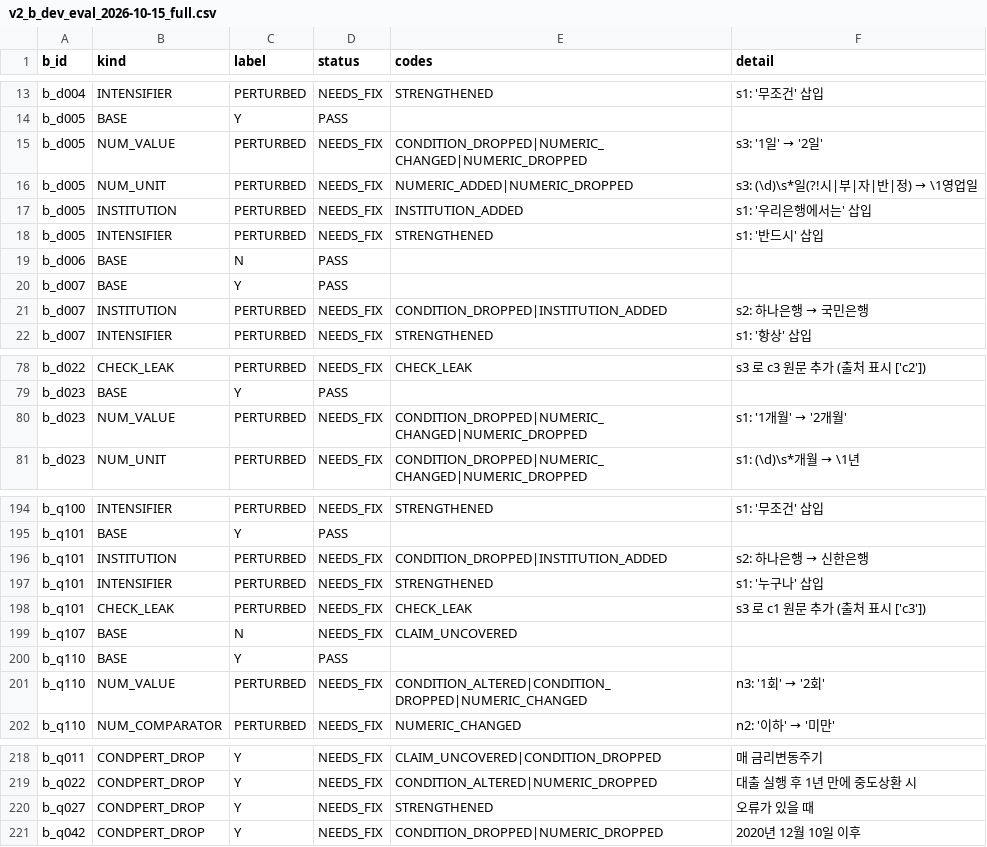
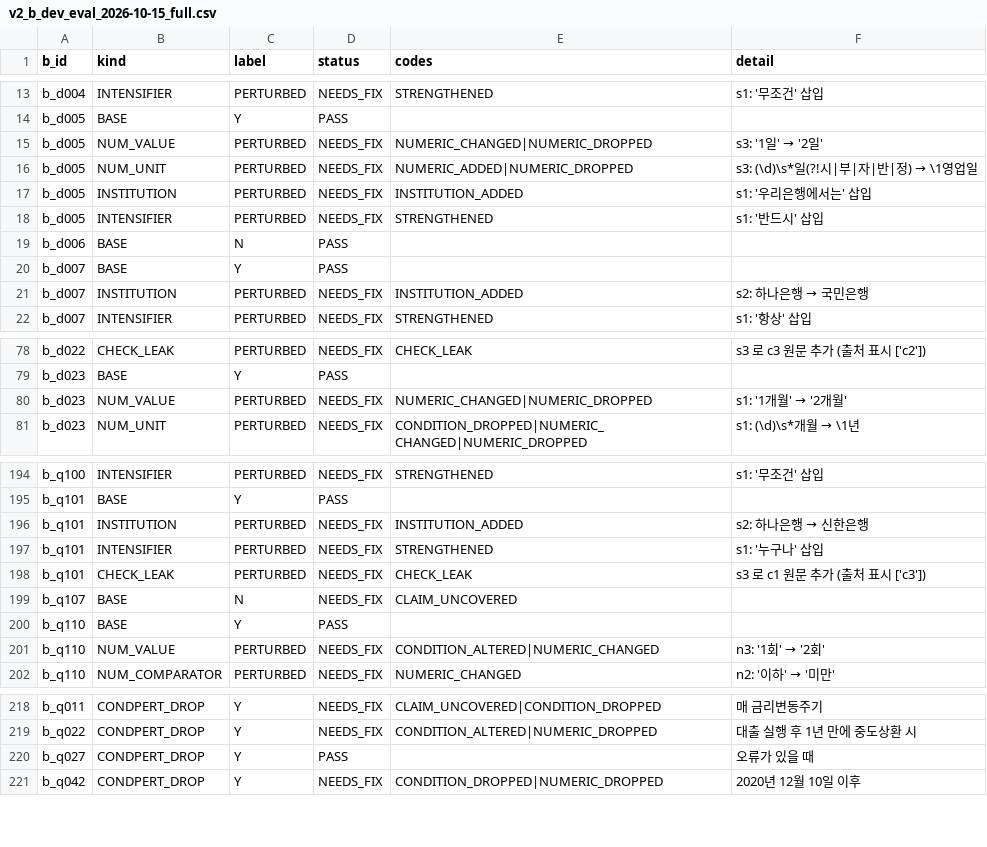
Before and after one commit to FlightChamp/finguide-rag, a CSV file: reports/v2_b_dev_eval_2026-10-15_full.csv, drawn as a sheet; only a part is shown, gaps mark what is left out; the diff covers the shown part only.

```diff
--- a/reports/v2_b_dev_eval_2026-10-15_full.csv
+++ b/reports/v2_b_dev_eval_2026-10-15_full.csv
@@ -14,3 +14,3 @@ b_d004,INTENSIFIER,PERTURBED,NEEDS_FIX,STRENGTHENED,s1: '무조건' 삽입
 b_d005,BASE,Y,PASS,,
-b_d005,NUM_VALUE,PERTURBED,NEEDS_FIX,CONDITION_DROPPED|NUMERIC_CHANGED|NUMERIC_DROPPED,s3: '1일' → '2일'
+b_d005,NUM_VALUE,PERTURBED,NEEDS_FIX,NUMERIC_CHANGED|NUMERIC_DROPPED,s3: '1일' → '2일'
 b_d005,NUM_UNIT,PERTURBED,NEEDS_FIX,NUMERIC_ADDED|NUMERIC_DROPPED,s3: (\d)\s*일(?!시|부|자|반|정) → \1영업일
@@ -20,3 +20,3 @@ b_d006,BASE,N,PASS,,
 b_d007,BASE,Y,PASS,,
-b_d007,INSTITUTION,PERTURBED,NEEDS_FIX,CONDITION_DROPPED|INSTITUTION_ADDED,s2: 하나은행 → 국민은행
+b_d007,INSTITUTION,PERTURBED,NEEDS_FIX,INSTITUTION_ADDED,s2: 하나은행 → 국민은행
 b_d007,INTENSIFIER,PERTURBED,NEEDS_FIX,STRENGTHENED,s1: '항상' 삽입
@@ -79,3 +79,3 @@ b_d022,CHECK_LEAK,PERTURBED,NEEDS_FIX,CHECK_LEAK,s3 로 c3 원문 추가 (출처
 b_d023,BASE,Y,PASS,,
-b_d023,NUM_VALUE,PERTURBED,NEEDS_FIX,CONDITION_DROPPED|NUMERIC_CHANGED|NUMERIC_DROPPED,s1: '1개월' → '2개월'
+b_d023,NUM_VALUE,PERTURBED,NEEDS_FIX,NUMERIC_CHANGED|NUMERIC_DROPPED,s1: '1개월' → '2개월'
 b_d023,NUM_UNIT,PERTURBED,NEEDS_FIX,CONDITION_DROPPED|NUMERIC_CHANGED|NUMERIC_DROPPED,s1: (\d)\s*개월 → \1년
@@ -195,3 +195,3 @@ b_q100,INTENSIFIER,PERTURBED,NEEDS_FIX,STRENGTHENED,s1: '무조건' 삽입
 b_q101,BASE,Y,PASS,,
-b_q101,INSTITUTION,PERTURBED,NEEDS_FIX,CONDITION_DROPPED|INSTITUTION_ADDED,s2: 하나은행 → 신한은행
+b_q101,INSTITUTION,PERTURBED,NEEDS_FIX,INSTITUTION_ADDED,s2: 하나은행 → 신한은행
 b_q101,INTENSIFIER,PERTURBED,NEEDS_FIX,STRENGTHENED,s1: '누구나' 삽입
@@ -200,3 +200,3 @@ b_q107,BASE,N,NEEDS_FIX,CLAIM_UNCOVERED,
 b_q110,BASE,Y,PASS,,
-b_q110,NUM_VALUE,PERTURBED,NEEDS_FIX,CONDITION_ALTERED|CONDITION_DROPPED|NUMERIC_CHANGED,n3: '1회' → '2회'
+b_q110,NUM_VALUE,PERTURBED,NEEDS_FIX,CONDITION_ALTERED|NUMERIC_CHANGED,n3: '1회' → '2회'
 b_q110,NUM_COMPARATOR,PERTURBED,NEEDS_FIX,NUMERIC_CHANGED,n2: '이하' → '미만'
@@ -219,3 +219,3 @@ b_q011,CONDPERT_DROP,Y,NEEDS_FIX,CLAIM_UNCOVERED|CONDITION_DROPPED,매 금리변
 b_q022,CONDPERT_DROP,Y,NEEDS_FIX,CONDITION_ALTERED|NUMERIC_DROPPED,대출 실행 후 1년 만에 중도상환 시
-b_q027,CONDPERT_DROP,Y,NEEDS_FIX,STRENGTHENED,오류가 있을 때
+b_q027,CONDPERT_DROP,Y,PASS,,오류가 있을 때
 b_q042,CONDPERT_DROP,Y,NEEDS_FIX,CONDITION_DROPPED|NUMERIC_DROPPED,2020년 12월 10일 이후
```
Also changed, not shown: 3 removed rows and 24 edited cells elsewhere in this file, 6 other files.
